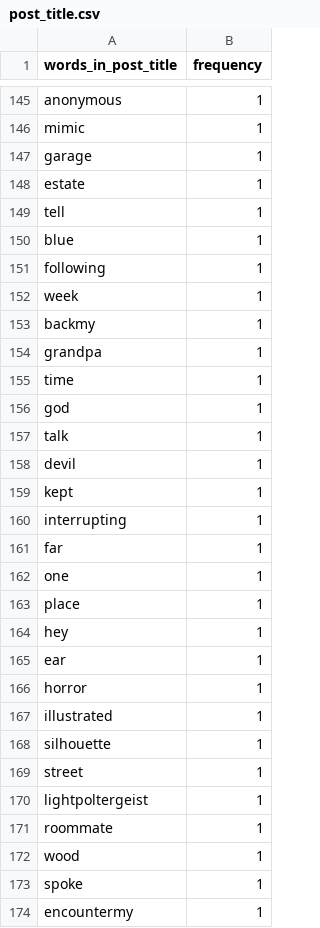
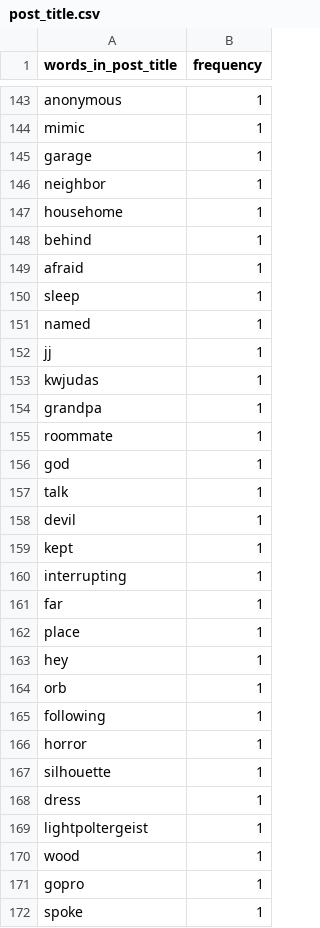
Before and after one commit to Arturomtz8/word-frequency-in-subreddit, a CSV file: csv_files/post_title.csv, drawn as a sheet; only a part is shown, gaps mark what is left out; the shorter side is filled out with more unchanged rows; the diff covers the shown part only.

```diff
--- a/csv_files/post_title.csv
+++ b/csv_files/post_title.csv
@@ -147,10 +145,12 @@ mimic,1
 garage,1
-estate,1
-tell,1
-blue,1
-following,1
-week,1
-backmy,1
+neighbor,1
+househome,1
+behind,1
+afraid,1
+sleep,1
+named,1
+jj,1
+kwjudas,1
 grandpa,1
-time,1
+roommate,1
 god,1
@@ -161,13 +161,12 @@ interrupting,1
 far,1
-one,1
 place,1
 hey,1
-ear,1
+orb,1
+following,1
 horror,1
-illustrated,1
 silhouette,1
-street,1
+dress,1
 lightpoltergeist,1
-roommate,1
 wood,1
+gopro,1
 spoke,1
```
Also changed, not shown: 13 added rows, 7 removed rows, 90 moved rows and 11 edited cells elsewhere in this file, csv_files/post_text.csv, 7 other files.
